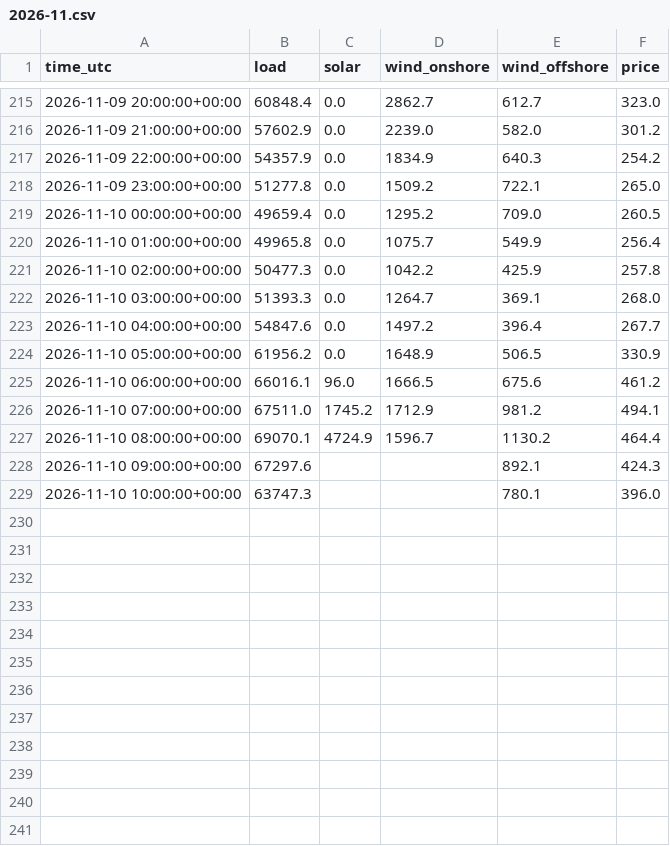
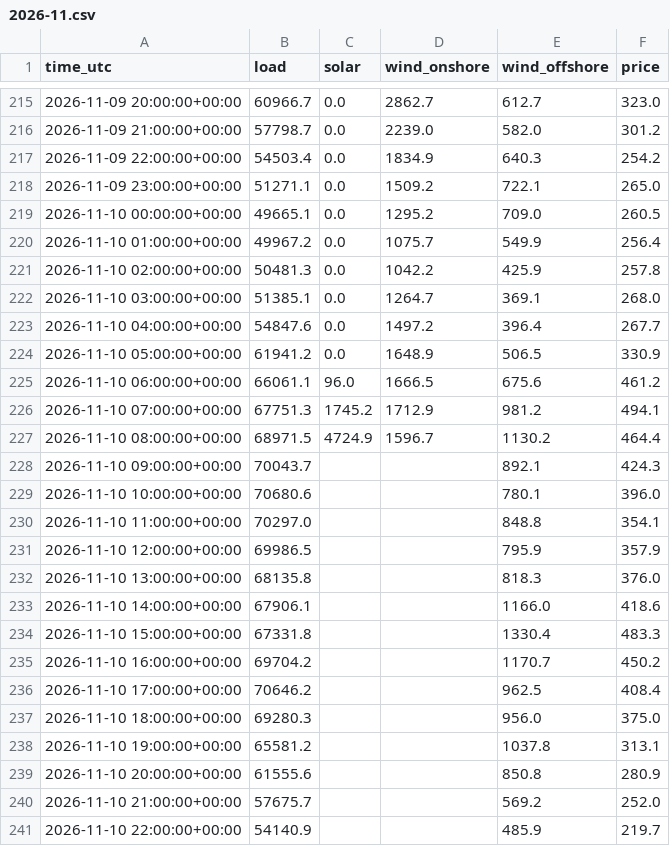
Before and after one commit to kutay-mihliardic/renewables, a CSV file: data/hourly/2026-11.csv, drawn as a sheet; only a part is shown, gaps mark what is left out; the diff covers the shown part only.

```diff
--- a/data/hourly/2026-11.csv
+++ b/data/hourly/2026-11.csv
@@ -215,15 +215,27 @@ time_utc,load,solar,wind_onshore,wind_offshore,price
-2026-11-09 20:00:00+00:00,60848.4,0.0,2862.7,612.7,323.0
-2026-11-09 21:00:00+00:00,57602.9,0.0,2239.0,582.0,301.2
-2026-11-09 22:00:00+00:00,54357.9,0.0,1834.9,640.3,254.2
-2026-11-09 23:00:00+00:00,51277.8,0.0,1509.2,722.1,265.0
-2026-11-10 00:00:00+00:00,49659.4,0.0,1295.2,709.0,260.5
-2026-11-10 01:00:00+00:00,49965.8,0.0,1075.7,549.9,256.4
-2026-11-10 02:00:00+00:00,50477.3,0.0,1042.2,425.9,257.8
-2026-11-10 03:00:00+00:00,51393.3,0.0,1264.7,369.1,268.0
+2026-11-09 20:00:00+00:00,60966.7,0.0,2862.7,612.7,323.0
+2026-11-09 21:00:00+00:00,57798.7,0.0,2239.0,582.0,301.2
+2026-11-09 22:00:00+00:00,54503.4,0.0,1834.9,640.3,254.2
+2026-11-09 23:00:00+00:00,51271.1,0.0,1509.2,722.1,265.0
+2026-11-10 00:00:00+00:00,49665.1,0.0,1295.2,709.0,260.5
+2026-11-10 01:00:00+00:00,49967.2,0.0,1075.7,549.9,256.4
+2026-11-10 02:00:00+00:00,50481.3,0.0,1042.2,425.9,257.8
+2026-11-10 03:00:00+00:00,51385.1,0.0,1264.7,369.1,268.0
 2026-11-10 04:00:00+00:00,54847.6,0.0,1497.2,396.4,267.7
-2026-11-10 05:00:00+00:00,61956.2,0.0,1648.9,506.5,330.9
-2026-11-10 06:00:00+00:00,66016.1,96.0,1666.5,675.6,461.2
-2026-11-10 07:00:00+00:00,67511.0,1745.2,1712.9,981.2,494.1
-2026-11-10 08:00:00+00:00,69070.1,4724.9,1596.7,1130.2,464.4
-2026-11-10 09:00:00+00:00,67297.6,,,892.1,424.3
-2026-11-10 10:00:00+00:00,63747.3,,,780.1,396.0
+2026-11-10 05:00:00+00:00,61941.2,0.0,1648.9,506.5,330.9
+2026-11-10 06:00:00+00:00,66061.1,96.0,1666.5,675.6,461.2
+2026-11-10 07:00:00+00:00,67751.3,1745.2,1712.9,981.2,494.1
+2026-11-10 08:00:00+00:00,68971.5,4724.9,1596.7,1130.2,464.4
+2026-11-10 09:00:00+00:00,70043.7,,,892.1,424.3
+2026-11-10 10:00:00+00:00,70680.6,,,780.1,396.0
+2026-11-10 11:00:00+00:00,70297.0,,,848.8,354.1
+2026-11-10 12:00:00+00:00,69986.5,,,795.9,357.9
+2026-11-10 13:00:00+00:00,68135.8,,,818.3,376.0
+2026-11-10 14:00:00+00:00,67906.1,,,1166.0,418.6
+2026-11-10 15:00:00+00:00,67331.8,,,1330.4,483.3
+2026-11-10 16:00:00+00:00,69704.2,,,1170.7,450.2
+2026-11-10 17:00:00+00:00,70646.2,,,962.5,408.4
+2026-11-10 18:00:00+00:00,69280.3,,,956.0,375.0
+2026-11-10 19:00:00+00:00,65581.2,,,1037.8,313.1
+2026-11-10 20:00:00+00:00,61555.6,,,850.8,280.9
+2026-11-10 21:00:00+00:00,57675.7,,,569.2,252.0
+2026-11-10 22:00:00+00:00,54140.9,,,485.9,219.7
```
Also changed, not shown: 11 added rows and 32 edited cells elsewhere in this file, 1 other file.
